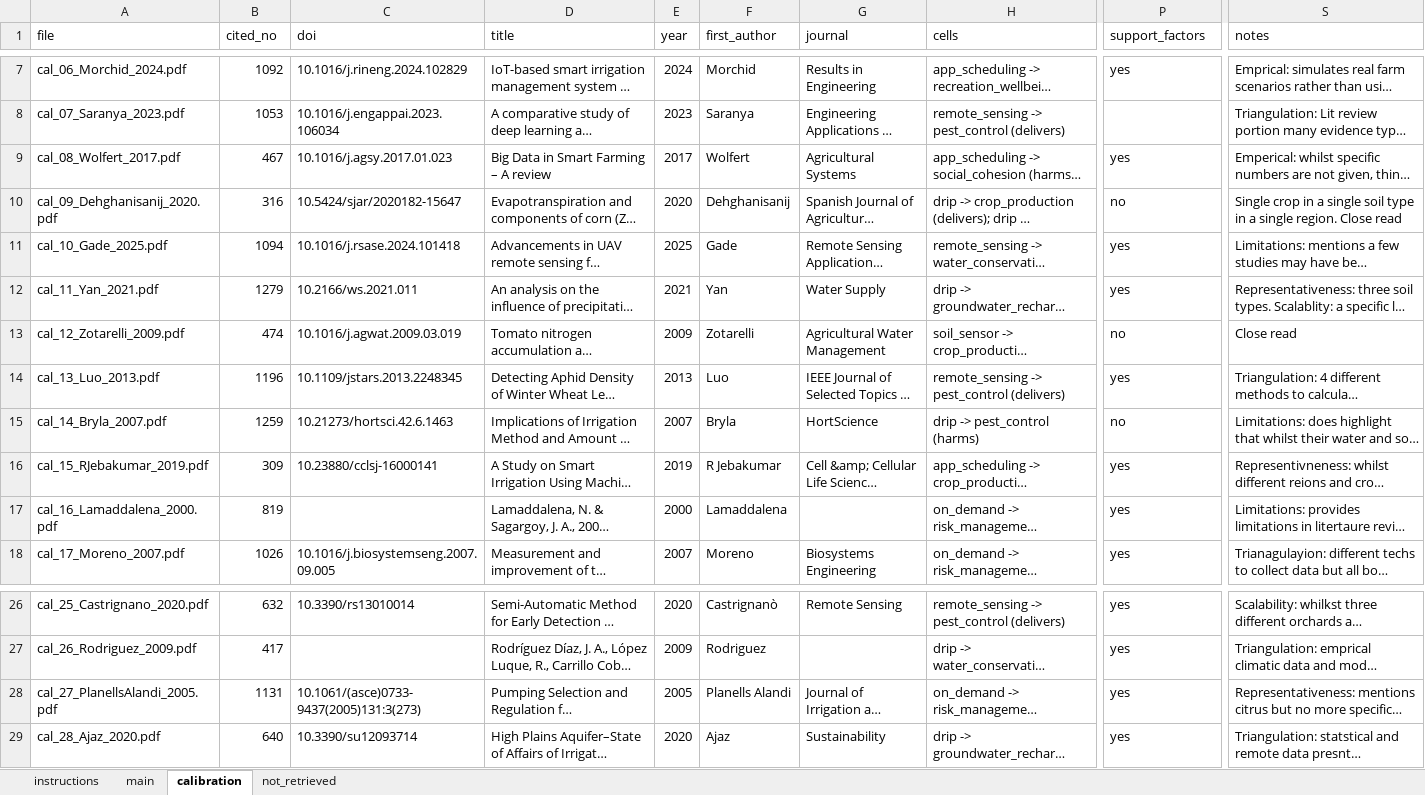
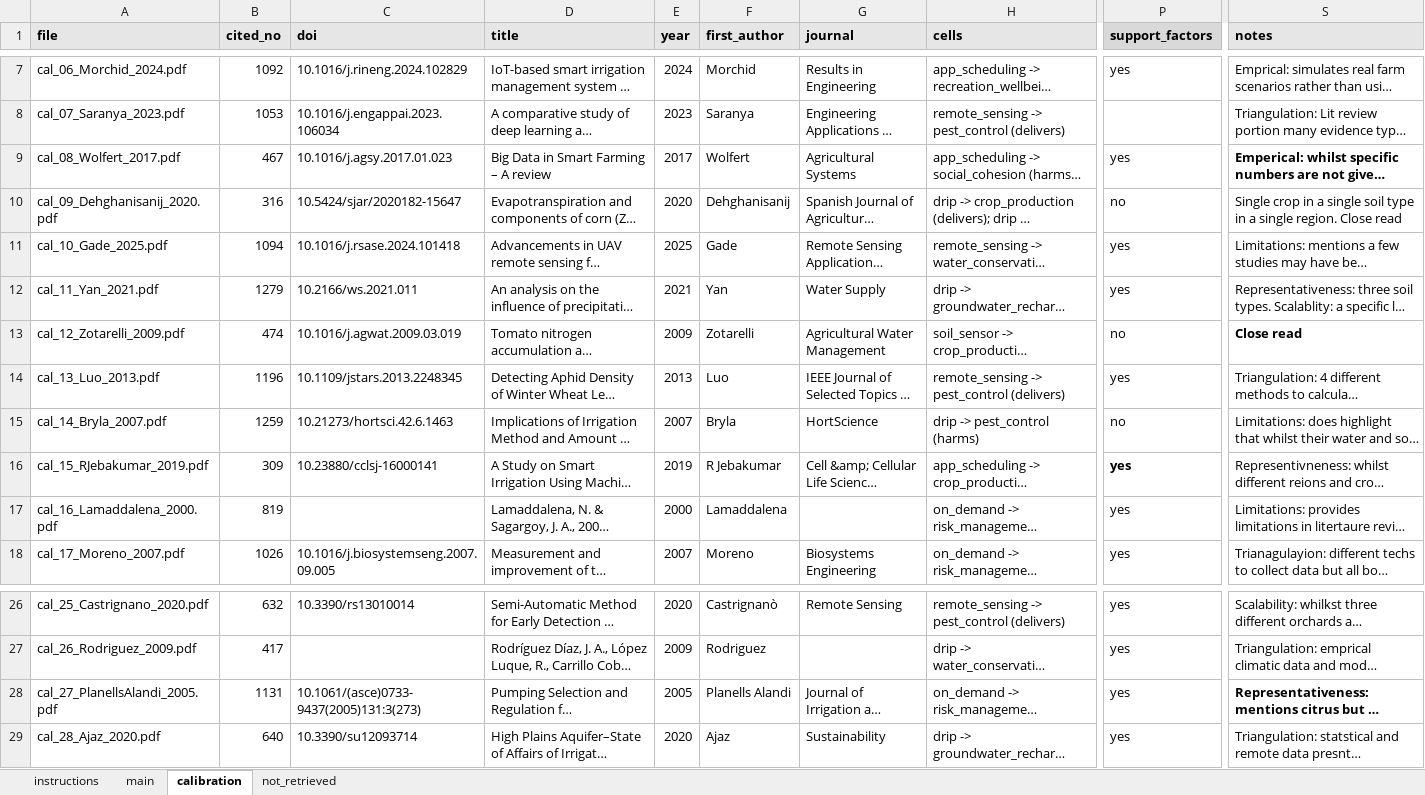
Before and after one commit to arnaldpuy/traditional_irrigation_knowledge, an Excel workbook: datasets/inputs/stage2_human_reading/stage2_reader_3.xlsx, sheet calibration, drawn as a sheet; only a part is shown, gaps mark what is left out; long unchanged cells end in …; values as stored, in another font and other column widths than the file's, no borders; the diff covers the shown part only; the diff names each change by its address in the sheet, - before the commit and + after, or states it on an @@ line.

```diff
--- a/datasets/inputs/stage2_human_reading/stage2_reader_3.xlsx (sheet calibration)
+++ b/datasets/inputs/stage2_human_reading/stage2_reader_3.xlsx (sheet calibration)
-A1:H1 fill: none
+A1:H1 fill: #E7E6E6
-A1:S1 bold: off
+A1:S1 bold: on
-P1 fill: none
+P1 fill: #D9D9D9
-S1 fill: none
+S1 fill: #E7E6E6
-S9 bold: off
+S9 bold: on
-S13 bold: off
+S13 bold: on
-P16 bold: off
+P16 bold: on
-S28 bold: off
+S28 bold: on
```
Also changed, not shown: cell formats elsewhere in this sheet, sheet main, sheet not_retrieved, sheet instructions, datasets/inputs/stage2_human_reading/stage2_reader_1.xlsx, datasets/inputs/stage2_human_reading/stage2_reader_2.xlsx, 27 other files.
